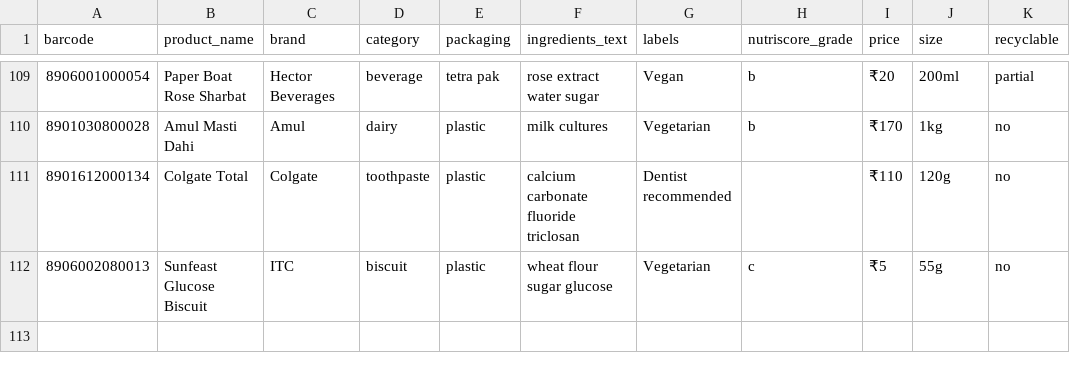
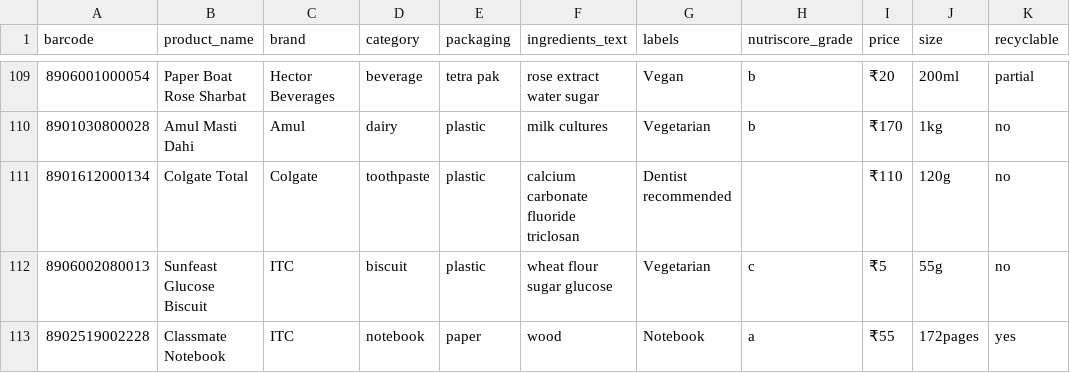
Before and after one commit to Yash49-Xe/sustainable-shopping-backend, a CSV file: indian_products.csv, drawn as a sheet; only a part is shown, gaps mark what is left out; the diff names each change by its address in the sheet, - before the commit and + after, or states it on an @@ line.

Commit message:
notebook added

```diff
--- a/indian_products.csv
+++ b/indian_products.csv
+row 113: 8902519002228 | Classmate Notebook | ITC | notebook | paper | wood | Notebook | a | ₹55 | 172pages | yes
```
